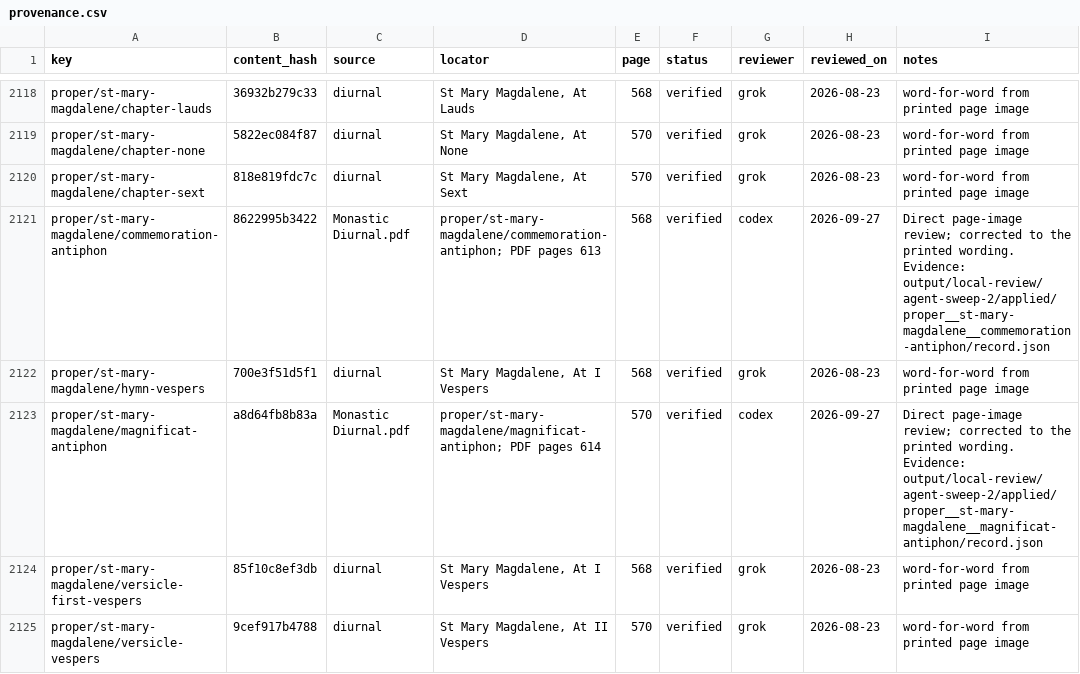
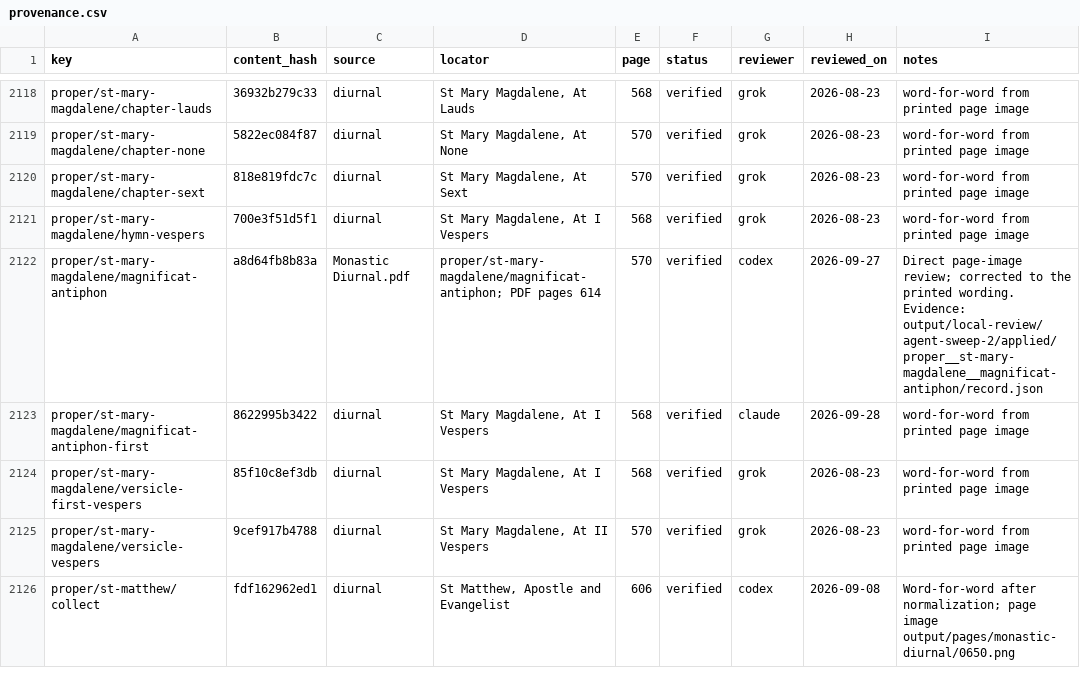
Before and after one commit to orthodoxwest/office, a CSV file: data/review/provenance.csv, drawn as a sheet; only a part is shown, gaps mark what is left out; the shorter side is filled out with more unchanged rows; removed rows and columns are numbered as before the commit, all else as after; the diff names each change by its address in the sheet, - before the commit and + after, or states it on an @@ line.

```diff
--- a/data/review/provenance.csv
+++ b/data/review/provenance.csv
-row 2121: proper/st-mary-magdalene/commemoration-antiphon | 8622995b3422 | Monastic Diurnal.pdf | proper/st-mary-magdalene/commemoration-antiphon; PDF pages 613 | 568 | verified | codex | 2026-09-27 | Direct page-image review; corrected to the printed wording. Evidence: output/local-review/agent-sweep-2/applied/proper__st-mary-magdalene__commemoration-antiphon/record.json
+row 2123: proper/st-mary-magdalene/magnificat-antiphon-first | 8622995b3422 | diurnal | St Mary Magdalene, At I Vespers | 568 | verified | claude | 2026-09-28 | word-for-word from printed page image
```
Also changed, not shown: 3 other files.
